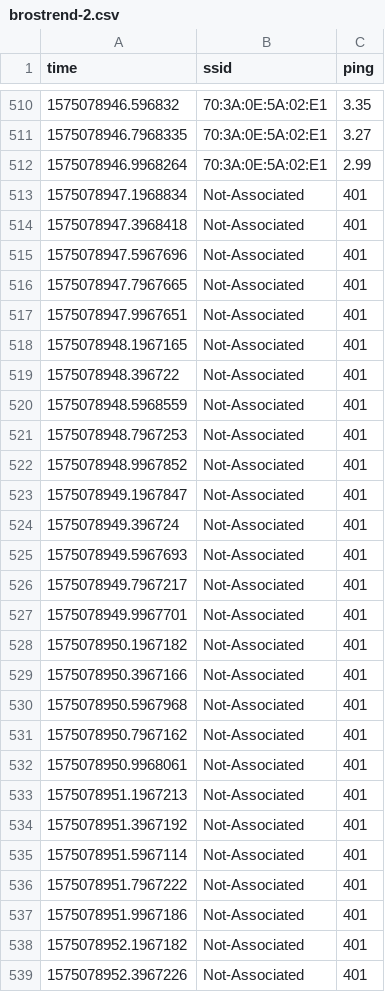
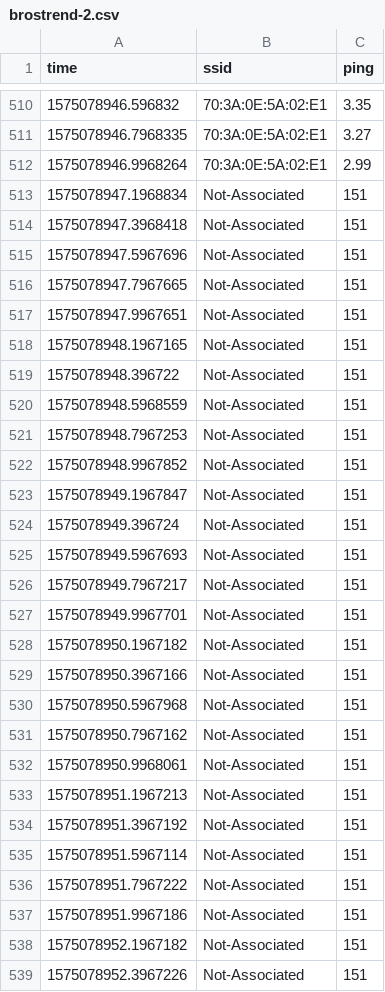
Before and after one commit to ChandlerSwift/robot-urop, a CSV file: hallway-packet-loss-test/brostrend-2.csv, drawn as a sheet; only a part is shown, gaps mark what is left out; the diff covers the shown part only.

```diff
--- a/hallway-packet-loss-test/brostrend-2.csv
+++ b/hallway-packet-loss-test/brostrend-2.csv
@@ -512,28 +512,28 @@ time,ssid,ping
 1575078946.9968264,70:3A:0E:5A:02:E1,2.99
-1575078947.1968834,Not-Associated,401
-1575078947.3968418,Not-Associated,401
-1575078947.5967696,Not-Associated,401
-1575078947.7967665,Not-Associated,401
-1575078947.9967651,Not-Associated,401
-1575078948.1967165,Not-Associated,401
-1575078948.396722,Not-Associated,401
-1575078948.5968559,Not-Associated,401
-1575078948.7967253,Not-Associated,401
-1575078948.9967852,Not-Associated,401
-1575078949.1967847,Not-Associated,401
-1575078949.396724,Not-Associated,401
-1575078949.5967693,Not-Associated,401
-1575078949.7967217,Not-Associated,401
-1575078949.9967701,Not-Associated,401
-1575078950.1967182,Not-Associated,401
-1575078950.3967166,Not-Associated,401
-1575078950.5967968,Not-Associated,401
-1575078950.7967162,Not-Associated,401
-1575078950.9968061,Not-Associated,401
-1575078951.1967213,Not-Associated,401
-1575078951.3967192,Not-Associated,401
-1575078951.5967114,Not-Associated,401
-1575078951.7967222,Not-Associated,401
-1575078951.9967186,Not-Associated,401
-1575078952.1967182,Not-Associated,401
-1575078952.3967226,Not-Associated,401
+1575078947.1968834,Not-Associated,151
+1575078947.3968418,Not-Associated,151
+1575078947.5967696,Not-Associated,151
+1575078947.7967665,Not-Associated,151
+1575078947.9967651,Not-Associated,151
+1575078948.1967165,Not-Associated,151
+1575078948.396722,Not-Associated,151
+1575078948.5968559,Not-Associated,151
+1575078948.7967253,Not-Associated,151
+1575078948.9967852,Not-Associated,151
+1575078949.1967847,Not-Associated,151
+1575078949.396724,Not-Associated,151
+1575078949.5967693,Not-Associated,151
+1575078949.7967217,Not-Associated,151
+1575078949.9967701,Not-Associated,151
+1575078950.1967182,Not-Associated,151
+1575078950.3967166,Not-Associated,151
+1575078950.5967968,Not-Associated,151
+1575078950.7967162,Not-Associated,151
+1575078950.9968061,Not-Associated,151
+1575078951.1967213,Not-Associated,151
+1575078951.3967192,Not-Associated,151
+1575078951.5967114,Not-Associated,151
+1575078951.7967222,Not-Associated,151
+1575078951.9967186,Not-Associated,151
+1575078952.1967182,Not-Associated,151
+1575078952.3967226,Not-Associated,151
```
Also changed, not shown: 99 edited cells elsewhere in this file, hallway-packet-loss-test/brostrend-1.csv, hallway-packet-loss-test/brostrend-3.csv, 9 other files.
